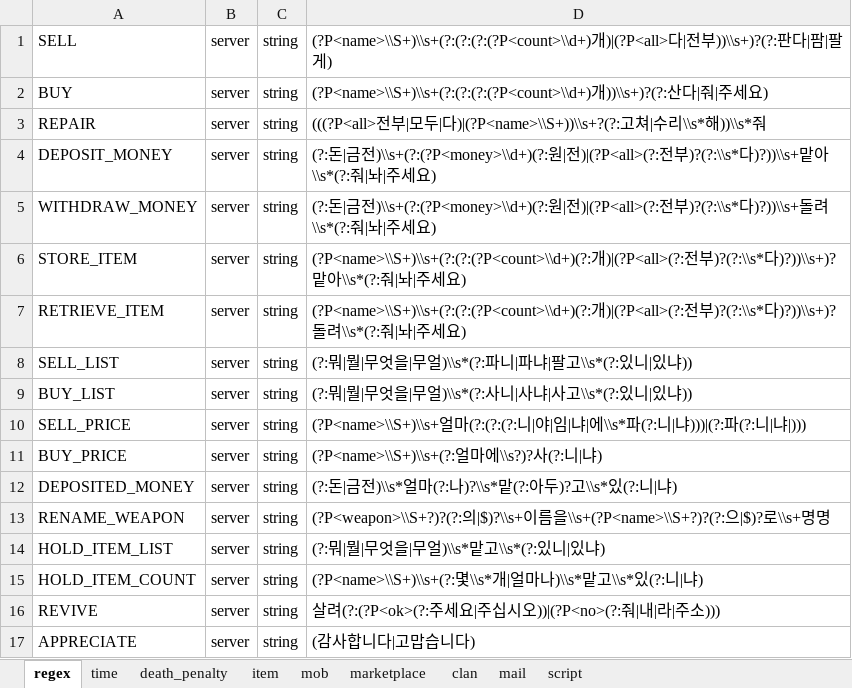
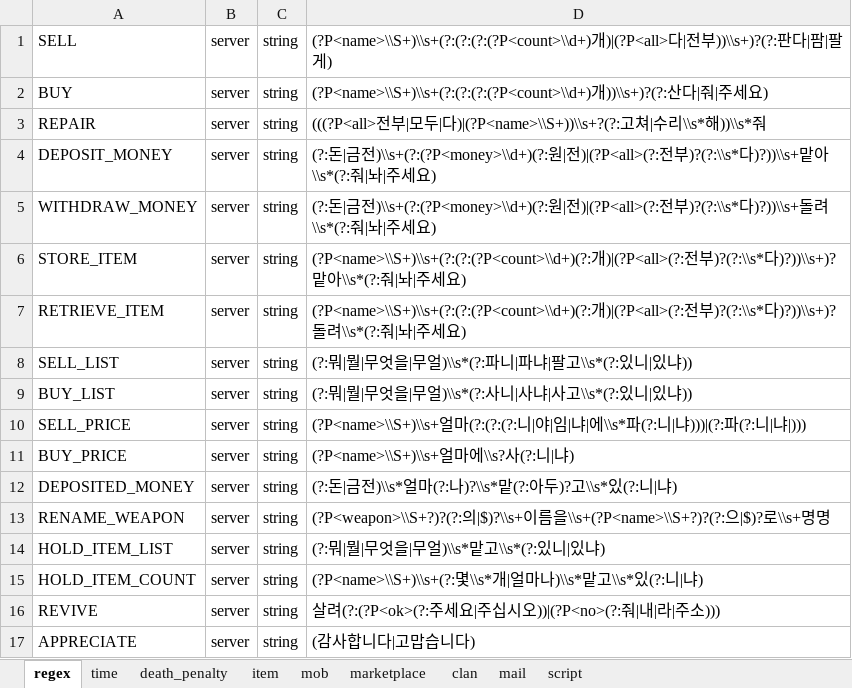
Before and after one commit to boyism80/fb, an Excel workbook: resources/table/const.xlsx, sheet regex, drawn as a sheet; values as stored, in another font and other column widths than the file's, no borders; the diff names each change by its address in the sheet, - before the commit and + after, or states it on an @@ line.

Commit message:
feat: add NPC interaction validation in Lua script
- Add builtin_interaction function to access NPC model interaction field
- Add interaction validation checks in interaction.lua matching removed C++ handlers
- Add condition checks for buy/sell handlers (sell size, buy has_value)
- Apply UTF8 conversion for string values in generated const_map code
- Fix BUY_PRICE regex to require '?쇰쭏?? keyword
- Update const.xlsx data

```diff
--- a/resources/table/const.xlsx (sheet regex)
+++ b/resources/table/const.xlsx (sheet regex)
-D11: (?P<name>\\S+)\\s+(?:얼마에\\s?)?사(?:니|냐)
+D11: (?P<name>\\S+)\\s+얼마에\\s?사(?:니|냐)
```
Also changed, not shown: 5 other files.
